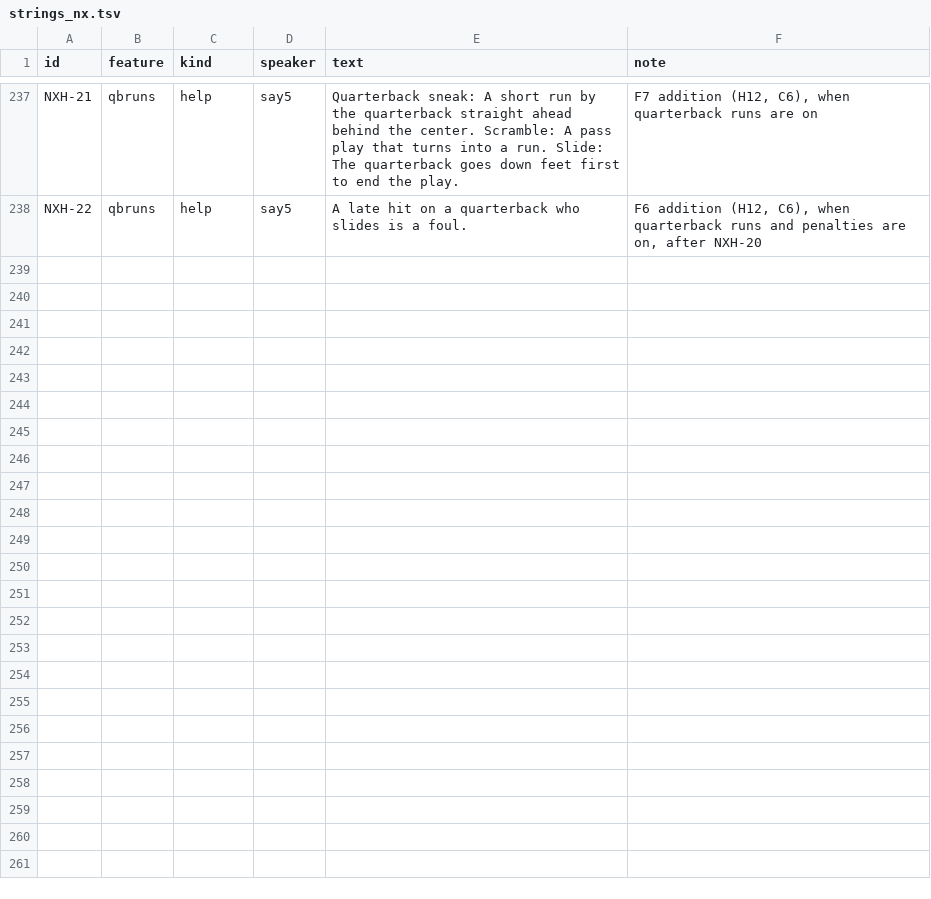
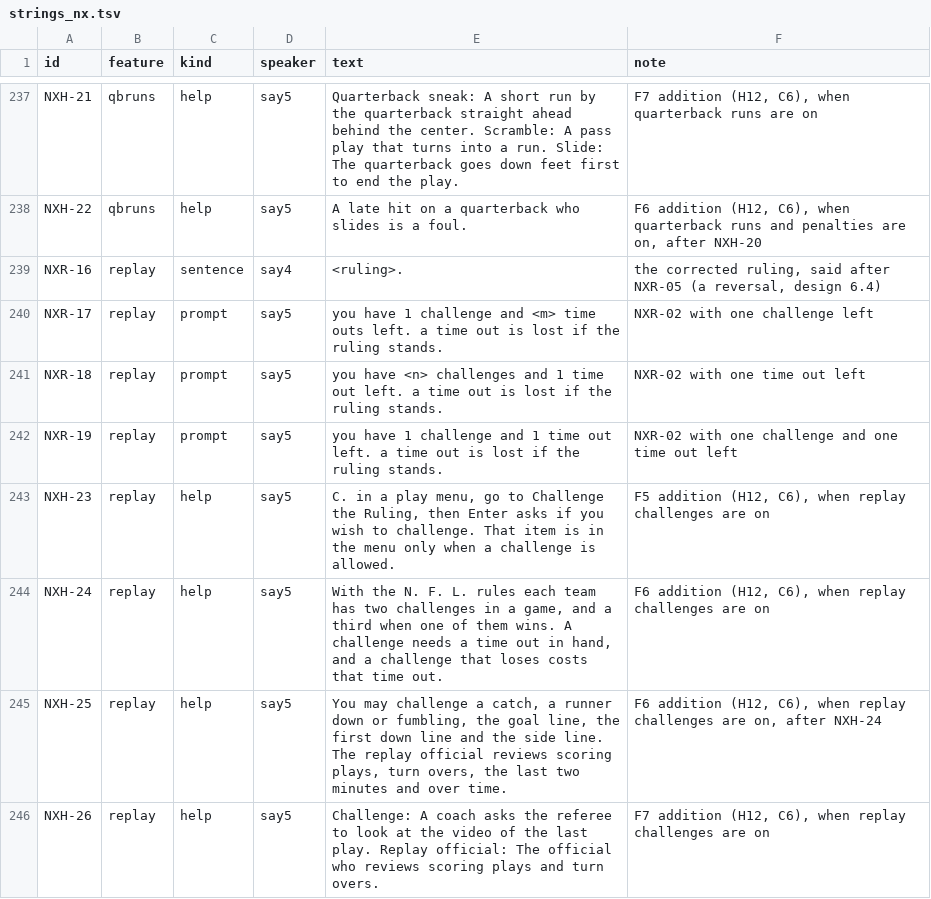
Before and after one commit to joshknnd1982/nfl-football-4-audio-game, a TSV file: spec/strings_nx.tsv, drawn as a sheet; only a part is shown, gaps mark what is left out.

```diff
--- a/spec/strings_nx.tsv
+++ b/spec/strings_nx.tsv
@@ -238 +238,9 @@ NXH-21	qbruns	help	say5	 Quarterback sneak: A short run by the quarterback strai
 NXH-22	qbruns	help	say5	 A late hit on a quarterback who slides is a foul. 	F6 addition (H12, C6), when quarterback runs and penalties are on, after NXH-20
+NXR-16	replay	sentence	say4	 <ruling>. 	the corrected ruling, said after NXR-05 (a reversal, design 6.4)
+NXR-17	replay	prompt	say5	 you have 1 challenge and <m> time outs left. a time out is lost if the ruling stands. 	NXR-02 with one challenge left
+NXR-18	replay	prompt	say5	 you have <n> challenges and 1 time out left. a time out is lost if the ruling stands. 	NXR-02 with one time out left
+NXR-19	replay	prompt	say5	 you have 1 challenge and 1 time out left. a time out is lost if the ruling stands. 	NXR-02 with one challenge and one time out left
+NXH-23	replay	help	say5	 C. in a play menu, go to Challenge the Ruling, then Enter asks if you wish to challenge. That item is in the menu only when a challenge is allowed. 	F5 addition (H12, C6), when replay challenges are on
+NXH-24	replay	help	say5	 With the N. F. L. rules each team has two challenges in a game, and a third when one of them wins. A challenge needs a time out in hand, and a challenge that loses costs that time out. 	F6 addition (H12, C6), when replay challenges are on
+NXH-25	replay	help	say5	 You may challenge a catch, a runner down or fumbling, the goal line, the first down line and the side line. The replay official reviews scoring plays, turn overs, the last two minutes and over time.	F6 addition (H12, C6), when replay challenges are on, after NXH-24
+NXH-26	replay	help	say5	 Challenge: A coach asks the referee to look at the video of the last play. Replay official: The official who reviews scoring plays and turn overs. 	F7 addition (H12, C6), when replay challenges are on
```
Also changed, not shown: 31 other files.
